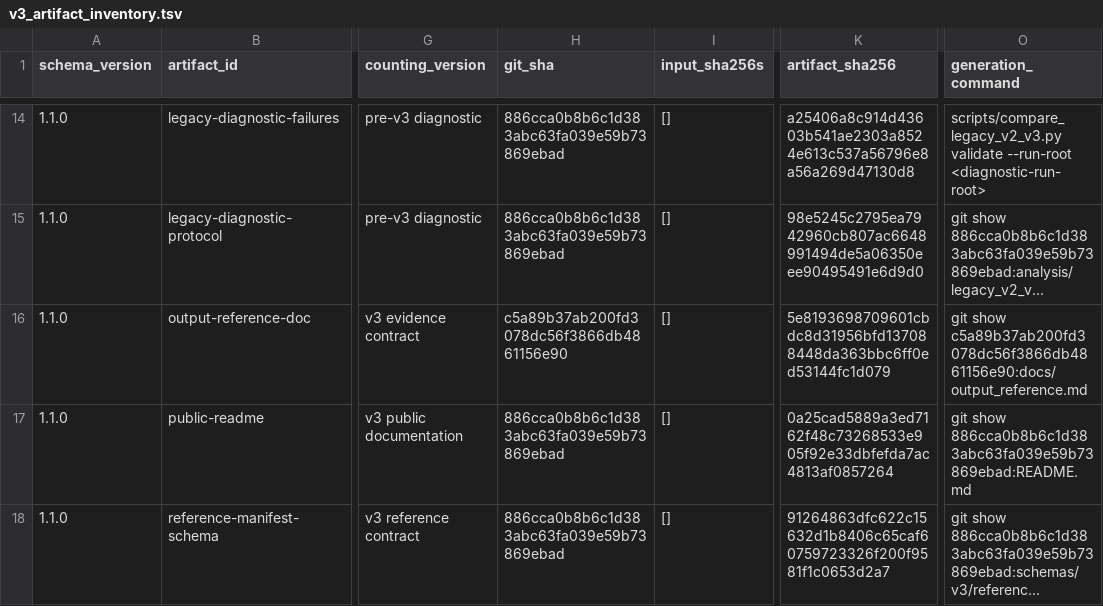
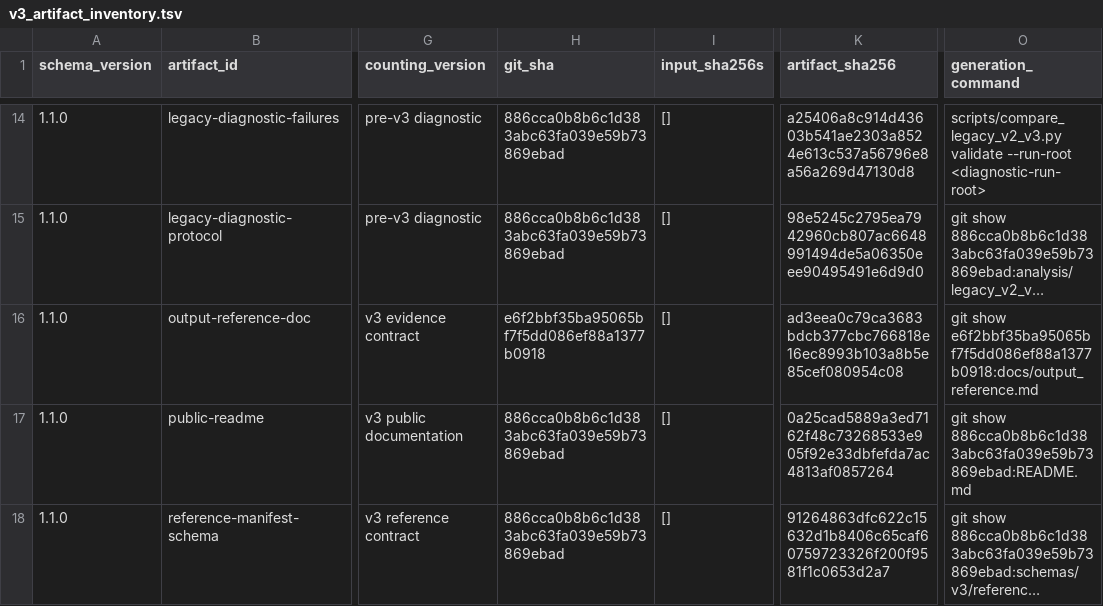
Before and after one commit to mdmanurung/ViralScan-reproducibility, a TSV file: analysis/v3_artifact_inventory.tsv, drawn as a sheet; only a part is shown, gaps mark what is left out; long unchanged cells end in …; the diff names each change by its address in the sheet, - before the commit and + after, or states it on an @@ line.

```diff
--- a/analysis/v3_artifact_inventory.tsv
+++ b/analysis/v3_artifact_inventory.tsv
-H16 (git_sha): c5a89b37ab200fd3078dc56f3866db4861156e90
+H16 (git_sha): e6f2bbf35ba95065bf7f5dd086ef88a1377b0918
-K16 (artifact_sha256): 5e8193698709601cbdc8d31956bfd137088448da363bbc6ff0ed53144fc1d079
+K16 (artifact_sha256): ad3eea0c79ca3683bdcb377cbc766818e16ec8993b103a8b5e85cef080954c08
-O16 (generation_command): git show c5a89b37ab200fd3078dc56f3866db4861156e90:docs/output_reference.md
+O16 (generation_command): git show e6f2bbf35ba95065bf7f5dd086ef88a1377b0918:docs/output_reference.md
```
